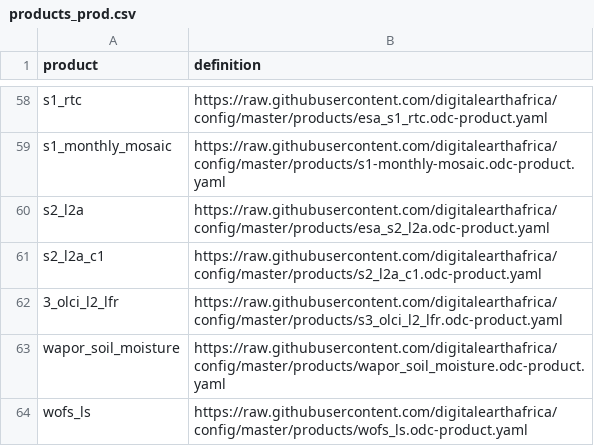
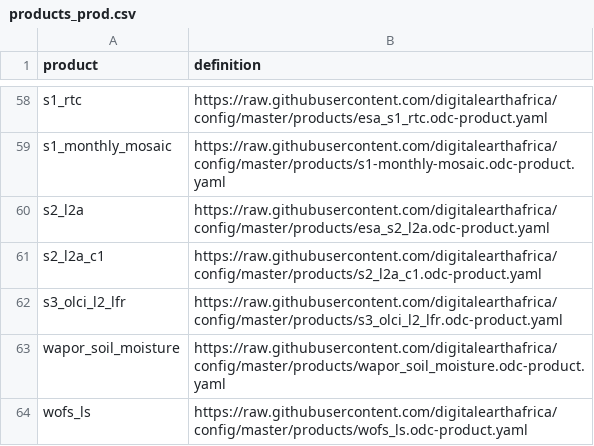
Before and after one commit to digitalearthafrica/config, a CSV file: prod/products_prod.csv, drawn as a sheet; only a part is shown, gaps mark what is left out.

Commit message:
Typo

```diff
--- a/prod/products_prod.csv
+++ b/prod/products_prod.csv
@@ -61,3 +61,3 @@ s2_l2a,https://raw.githubusercontent.com/digitalearthafrica/config/master/produc
 s2_l2a_c1,https://raw.githubusercontent.com/digitalearthafrica/config/master/products/s2_l2a_c1.odc-product.yaml
-3_olci_l2_lfr,https://raw.githubusercontent.com/digitalearthafrica/config/master/products/s3_olci_l2_lfr.odc-product.yaml
+s3_olci_l2_lfr,https://raw.githubusercontent.com/digitalearthafrica/config/master/products/s3_olci_l2_lfr.odc-product.yaml
 wapor_soil_moisture,https://raw.githubusercontent.com/digitalearthafrica/config/master/products/wapor_soil_moisture.odc-product.yaml
```
